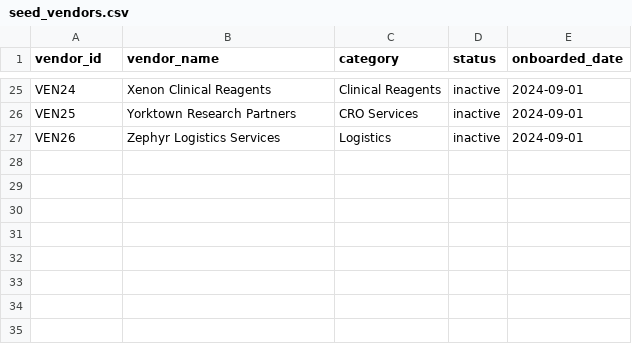
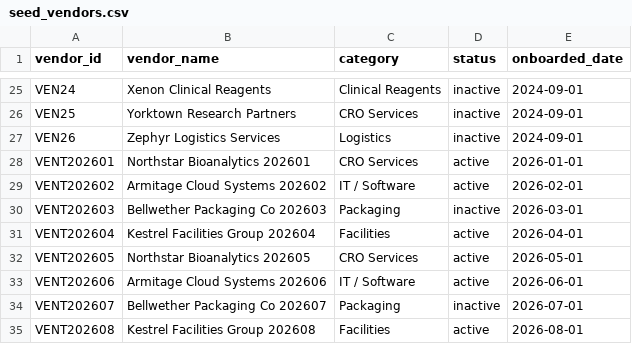
Before and after one commit to datacoves/balboa, a CSV file: transform/seeds/seed_vendors.csv, drawn as a sheet; only a part is shown, gaps mark what is left out.

Commit message:
Atlas Active Vendor models (L1-L3), Snowcap schemas and vendor activity board (#316) (#317)
* Replace generated vendor data with static procurement seeds

Purchase order and invoice data was generated in SQL from the vendor seeds.
Write it out as seed_purchase_orders and seed_invoices, add the generated
monthly vendors to seed_vendors, and remove the generator leftovers
(seed_vendor_archetypes, macros/spine.sql, as_of and
authored_history_through vars) and the vendor_activity chart that
depended on the removed models.

Two vendors now exercise Atlas edge cases: VEN25 has a payment inside the
trailing 12 months on an older invoice, and VEN26 was onboarded recently
with no activity. Headline counts are unchanged: 25 of 34 vendors active,
21 flagged active, 6 flag mismatches.

* Build Atlas Active Vendor models across L1-L3 and vendor activity board

- L1_ERP: stg_vendors__erp, stg_purchase_orders__erp, stg_invoices__erp over the ERP seeds
- L2_VENDOR: dim_vendor implements the Atlas Vendor, Dormant Vendor and Active Vendor
  definitions of record (PO or invoice in the trailing 12 months from the latest
  activity date; ERP status flag ignored, mismatches flagged)
- L3_FINANCE: mart_vendor_activity and mart_active_vendor_count (25 of 34 active)
- Snowcap: replace PROCUREMENT schemas with L1_ERP, L2_VENDOR, L3_FINANCE and grant
  them to z_base__analyst (L3_FINANCE also to finance_team)
- Seeds: add Zephyr Logistics (VEN26) POs and invoices and set its onboarding date to
  2024-09-01 so the demo matches the published dashboard
- dbt Charts: vendor_activity board on the new models; use the profile's default target
- AGENTS.md: layer responsibilities, schema/model/column naming, YAML file conventions
  and keeping Snowcap in sync with dbt schemas

```diff
--- a/transform/seeds/seed_vendors.csv
+++ b/transform/seeds/seed_vendors.csv
@@ -27 +27,9 @@ VEN25,Yorktown Research Partners,CRO Services,inactive,2024-09-01
 VEN26,Zephyr Logistics Services,Logistics,inactive,2024-09-01
+VENT202601,Northstar Bioanalytics 202601,CRO Services,active,2026-01-01
+VENT202602,Armitage Cloud Systems 202602,IT / Software,active,2026-02-01
+VENT202603,Bellwether Packaging Co 202603,Packaging,inactive,2026-03-01
+VENT202604,Kestrel Facilities Group 202604,Facilities,active,2026-04-01
+VENT202605,Northstar Bioanalytics 202605,CRO Services,active,2026-05-01
+VENT202606,Armitage Cloud Systems 202606,IT / Software,active,2026-06-01
+VENT202607,Bellwether Packaging Co 202607,Packaging,inactive,2026-07-01
+VENT202608,Kestrel Facilities Group 202608,Facilities,active,2026-08-01
```
Also changed, not shown: 23 other files.
